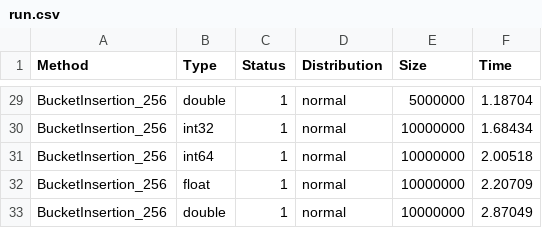
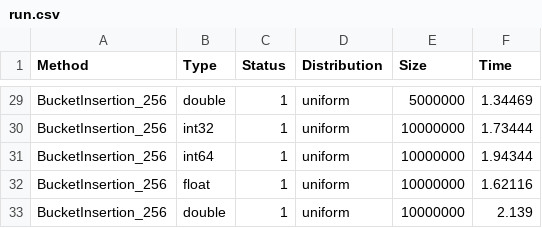
Before and after one commit to SemyonBevzuk/SortLab, a CSV file: experiments/BucketInsertion/run.csv, drawn as a sheet; only a part is shown, gaps mark what is left out; the diff covers the shown part only; the diff names each change by its address in the sheet, - before the commit and + after, or states it on an @@ line.

```diff
--- a/experiments/BucketInsertion/run.csv
+++ b/experiments/BucketInsertion/run.csv
-D29:D33 (Distribution): normal
+D29:D33 (Distribution): uniform
-F29 (Time): 1.18704
+F29 (Time): 1.34469
-F30 (Time): 1.68434
+F30 (Time): 1.73444
-F31 (Time): 2.00518
+F31 (Time): 1.94344
-F32 (Time): 2.20709
+F32 (Time): 1.62116
-F33 (Time): 2.87049
+F33 (Time): 2.139
```
Also changed, not shown: 54 edited cells elsewhere in this file, experiments/Heap/run.csv, experiments/HeapStandart/run.csv, 21 other files.
